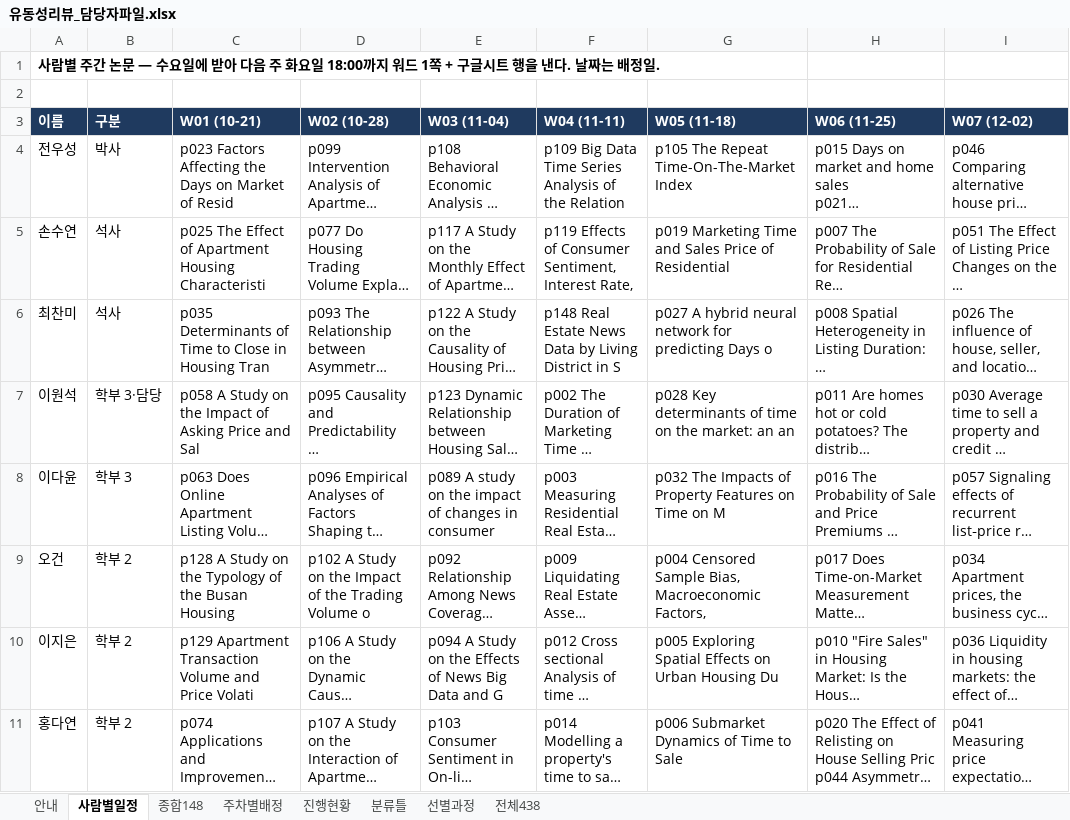
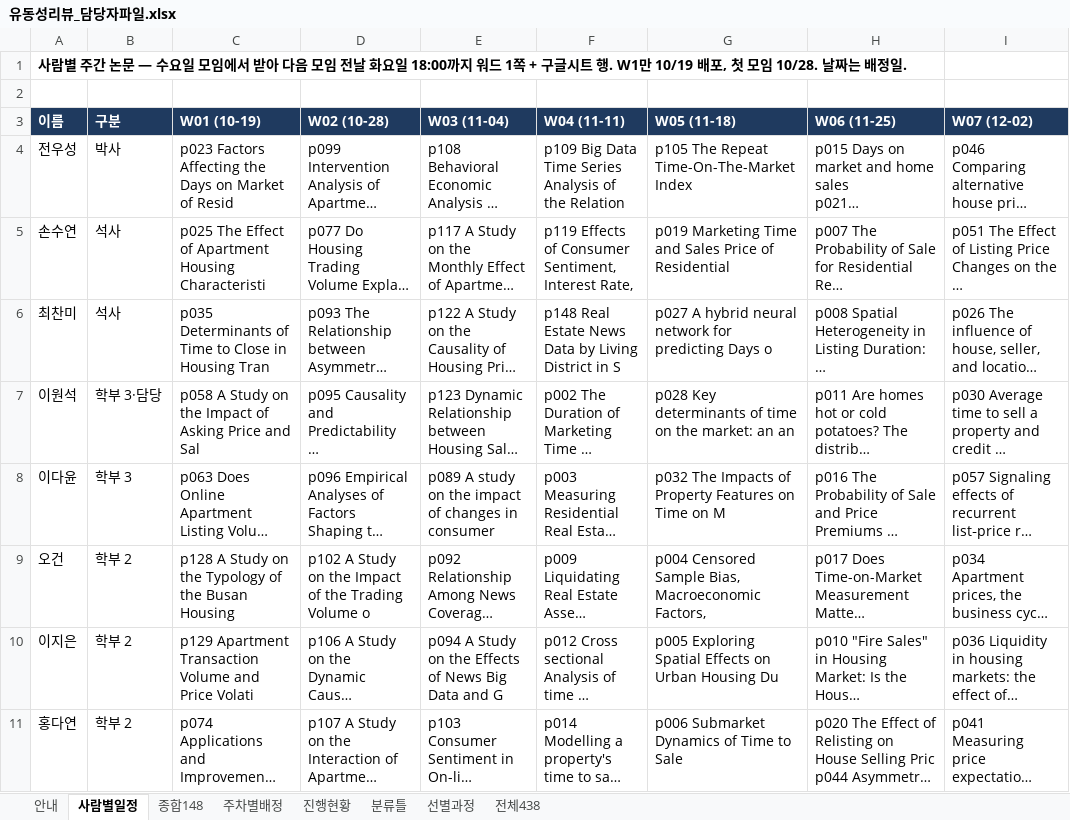
Before and after one commit to csbee89/literature-review, an Excel workbook: handover/유동성리뷰_담당자파일.xlsx, sheet 사람별일정, drawn as a sheet; only a part is shown; long unchanged cells end in …; values as stored, in another font and other column widths than the file's, no borders; the diff names each change by its address in the sheet, - before the commit and + after, or states it on an @@ line.

```diff
--- a/handover/유동성리뷰_담당자파일.xlsx (sheet 사람별일정)
+++ b/handover/유동성리뷰_담당자파일.xlsx (sheet 사람별일정)
-A1 (이름): …— 수요일에 받아 다음 주 화요일 18:00까지 워드 1쪽 + 구글시트 행을 낸다. 날짜는…
+A1 (이름): …— 수요일 모임에서 받아 다음 모임 전날 화요일 18:00까지 워드 1쪽 + 구글시트 행. W1만 10/19 배포, 첫 모임 10/28. 날짜는…
-C3: W01 (10-21)
+C3: W01 (10-19)
```
Also changed, not shown: sheet 주차별배정, sheet 안내, 8 other files.
